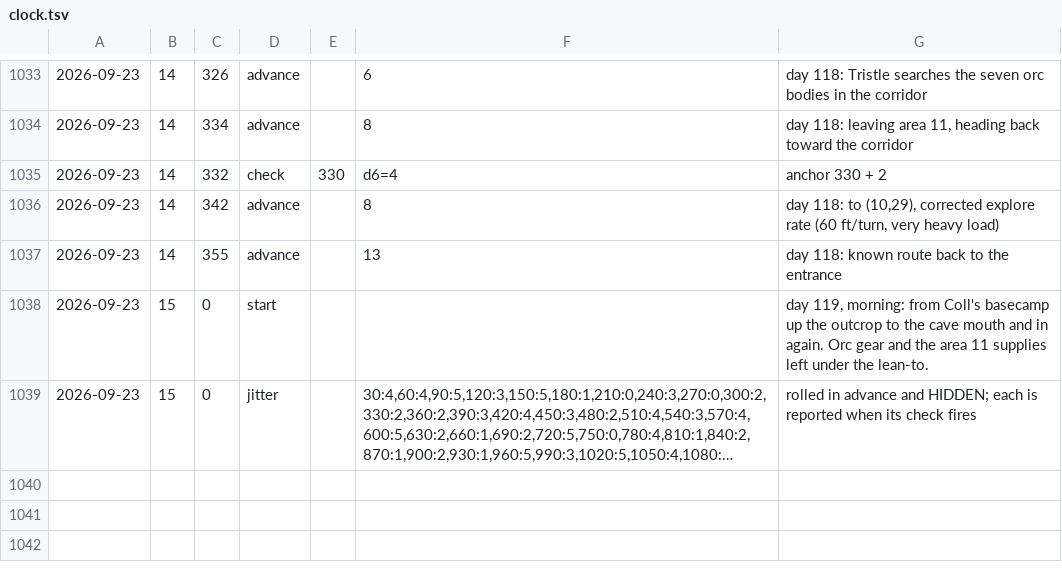
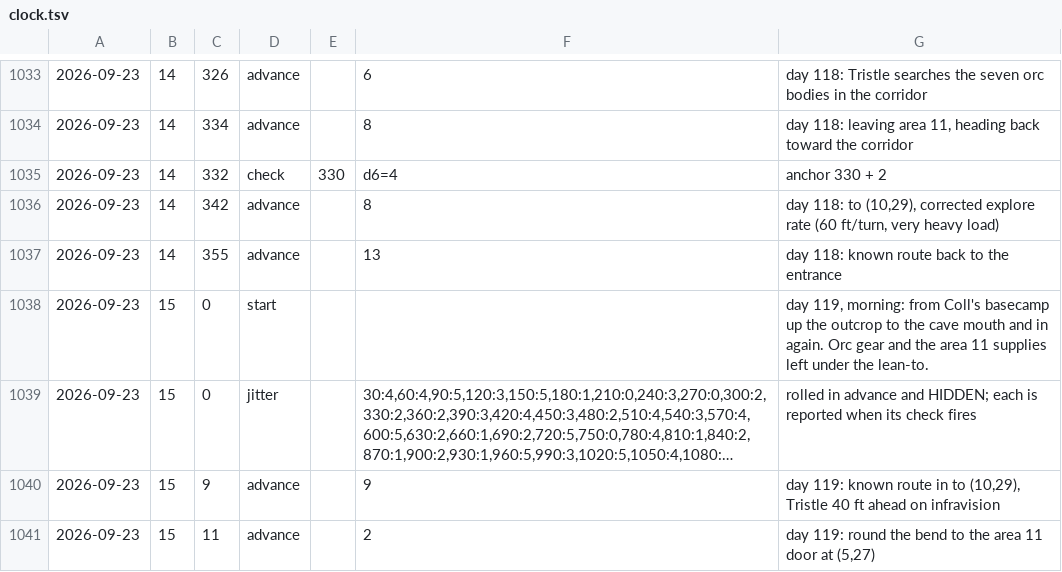
Before and after one commit to dllahr/claude_playing_advanced_dungeons_and_dragons_1st_edition, a TSV file: campaign/clock.tsv, drawn as a sheet; only a part is shown, gaps mark what is left out; long unchanged cells end in …; the diff names each change by its address in the sheet, - before the commit and + after, or states it on an @@ line.

```diff
--- a/campaign/clock.tsv
+++ b/campaign/clock.tsv
+row 1040: 2026-09-23 | 15 | 9 | advance |  | 9 | day 119: known route in to (10,29), Tristle 40 ft ahead on infravision
+row 1041: 2026-09-23 | 15 | 11 | advance |  | 2 | day 119: round the bend to the area 11 door at (5,27)
```
Also changed, not shown: campaign/light.tsv, campaign/party.tsv, 1 other file.
